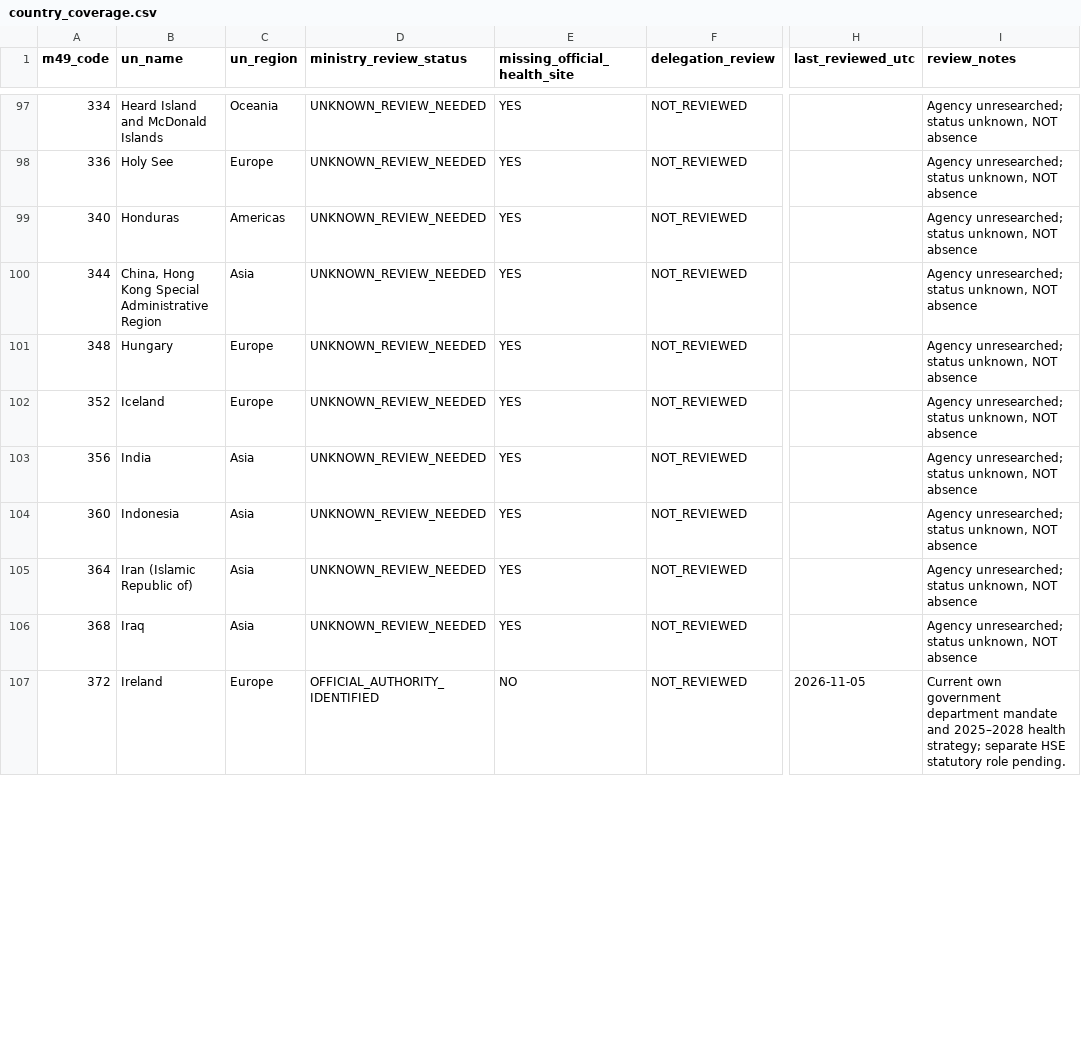
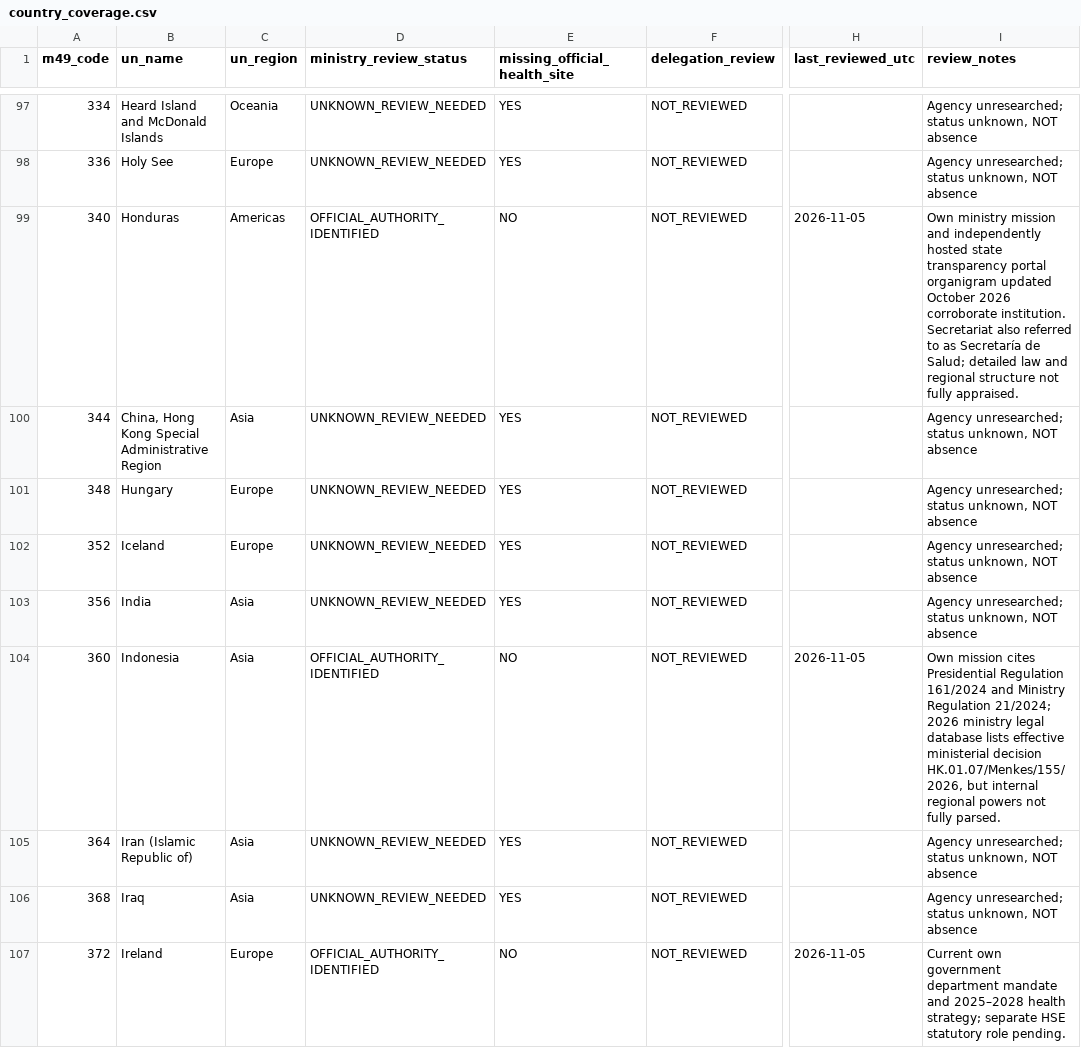
Before and after one commit to PortalHunter/Ethnicy-Based-Optimal-Weight, a CSV file: docs/atlas/handoffs/team-a/data/country_coverage.csv, drawn as a sheet; only a part is shown, gaps mark what is left out; the diff covers the shown part only; the diff names each change by its address in the sheet, - before the commit and + after, or states it on an @@ line.

Commit message:
atlas(team-a): research 7 government authorities and 4 public health subdivisions

```diff
--- a/docs/atlas/handoffs/team-a/data/country_coverage.csv
+++ b/docs/atlas/handoffs/team-a/data/country_coverage.csv
-D99 (ministry_review_status): UNKNOWN_REVIEW_NEEDED
+D99 (ministry_review_status): OFFICIAL_AUTHORITY_IDENTIFIED
-E99 (missing_official_health_site): YES
+E99 (missing_official_health_site): NO
-H99 (last_reviewed_utc): (empty)
+H99 (last_reviewed_utc): 2026-11-05
-I99 (review_notes): Agency unresearched; status unknown, NOT absence
+I99 (review_notes): Own ministry mission and independently hosted state transparency portal organigram updated October 2026 corroborate institution. Secretariat also referred to as Secretaría de Salud; detailed law and regional structure not fully appraised.
-D104 (ministry_review_status): UNKNOWN_REVIEW_NEEDED
+D104 (ministry_review_status): OFFICIAL_AUTHORITY_IDENTIFIED
-E104 (missing_official_health_site): YES
+E104 (missing_official_health_site): NO
-H104 (last_reviewed_utc): (empty)
+H104 (last_reviewed_utc): 2026-11-05
-I104 (review_notes): Agency unresearched; status unknown, NOT absence
+I104 (review_notes): Own mission cites Presidential Regulation 161/2024 and Ministry Regulation 21/2024; 2026 ministry legal database lists effective ministerial decision HK.01.07/Menkes/155/2026, but internal regional powers not fully parsed.
```
Also changed, not shown: 27 edited cells elsewhere in this file, docs/atlas/handoffs/team-a/data/authority_relationships.csv, docs/atlas/handoffs/team-a/data/countries.csv, 2 other files.
